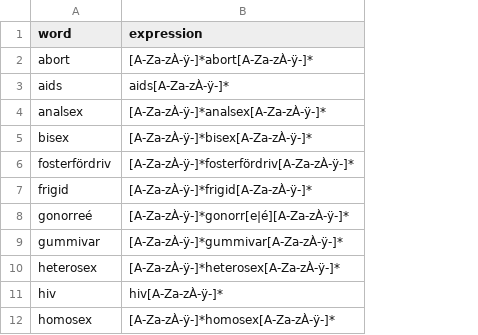
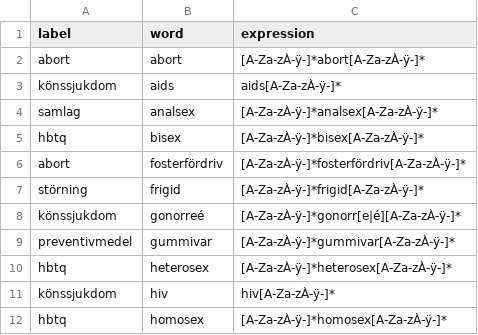
Before and after one commit to rbbby/media-sexual-history, a CSV file: data/patterns.csv, drawn as a sheet; only a part is shown; the diff names each change by its address in the sheet, - before the commit and + after, or states it on an @@ line.

Commit message:
added labels

```diff
--- a/data/patterns.csv
+++ b/data/patterns.csv
+column A (label), rows 2-12: abort | könssjukdom | samlag | hbtq | abort | störning | könssjukdom | preventivmedel | hbtq | könssjukdom | hbtq
```
Also changed, not shown: 1 other file.
